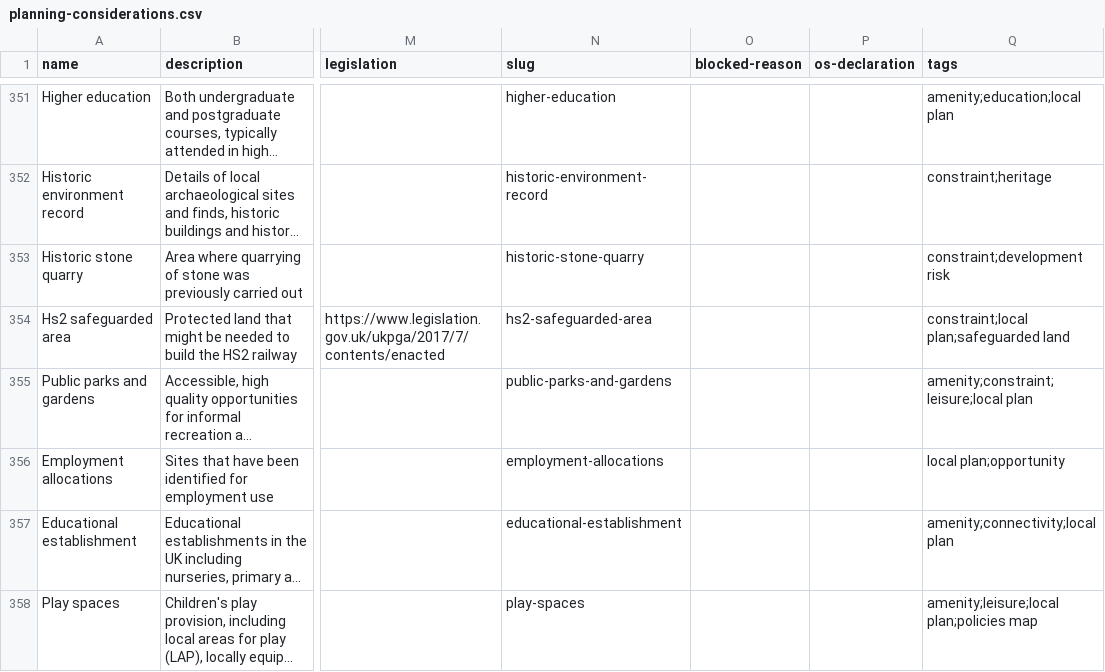
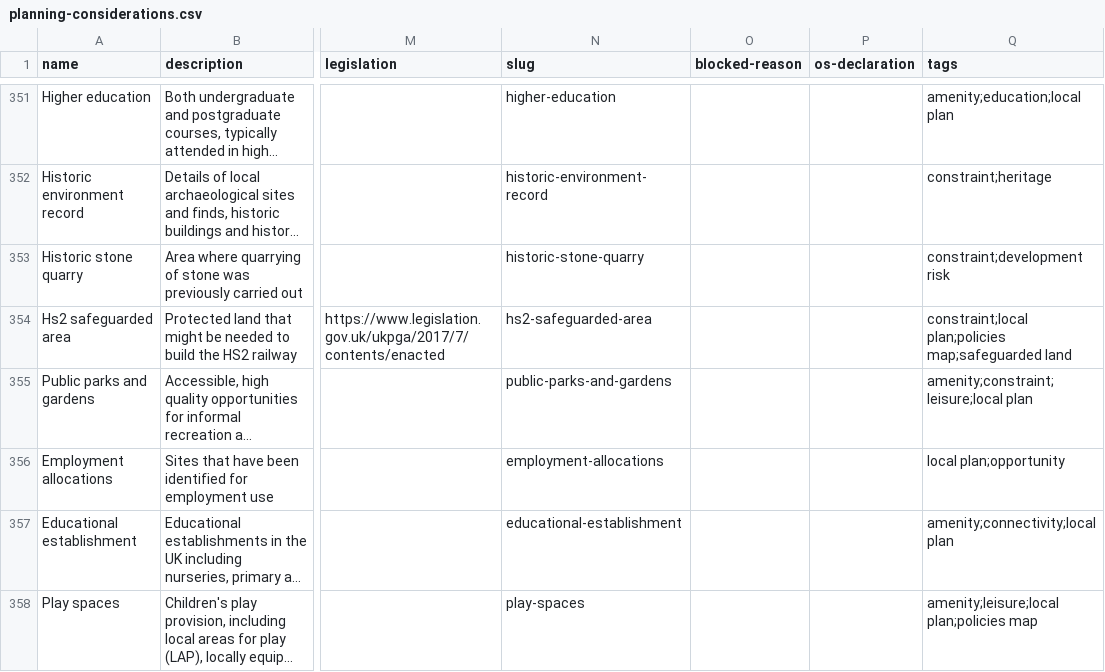
Before and after one commit to digital-land/planning-data-design, a CSV file: data/planning-considerations.csv, drawn as a sheet; only a part is shown, gaps mark what is left out; long unchanged cells end in …; the diff covers the shown part only; the diff names each change by its address in the sheet, - before the commit and + after, or states it on an @@ line.

```diff
--- a/data/planning-considerations.csv
+++ b/data/planning-considerations.csv
-Q354 (tags): constraint;local plan;safeguarded land
+Q354 (tags): constraint;local plan;policies map;safeguarded land
```
Also changed, not shown: 2 added rows, 2 removed rows and 12 edited cells elsewhere in this file.
